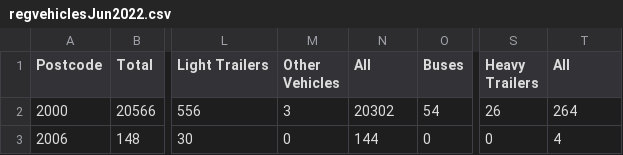
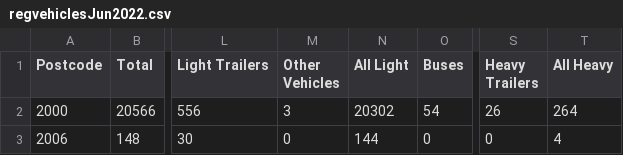
Before and after one commit to ctrl-alt-elit3/data, a CSV file: src/regData/regvehiclesJun2022.csv, drawn as a sheet; only a part is shown, gaps mark what is left out; the diff names each change by its address in the sheet, - before the commit and + after, or states it on an @@ line.

Commit message:
edit column name to distinguish

```diff
--- a/src/regData/regvehiclesJun2022.csv
+++ b/src/regData/regvehiclesJun2022.csv
-N1: All
+N1: All Light
-T1: All
+T1: All Heavy
```
